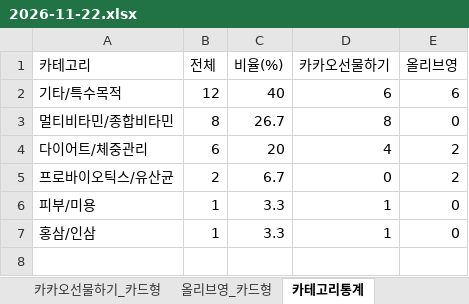
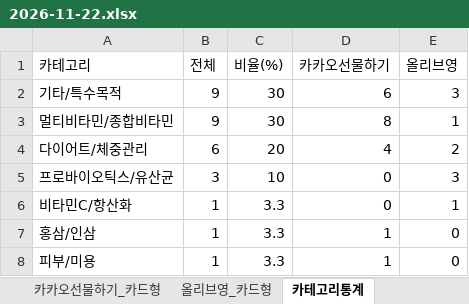
Before and after one commit to primexx98-sudo/online-mall-ranking, an Excel workbook: data/daily/2026-11/2026-11-22.xlsx, sheet 카테고리통계, drawn as a sheet; values as stored, in another font and other column widths than the file's, no borders; the diff names each change by its address in the sheet, - before the commit and + after, or states it on an @@ line.

```diff
--- a/data/daily/2026-11/2026-11-22.xlsx (sheet 카테고리통계)
+++ b/data/daily/2026-11/2026-11-22.xlsx (sheet 카테고리통계)
-B2 (전체): 12
+B2 (전체): 9
-C2 (비율(%)): 40
+C2 (비율(%)): 30
-E2 (올리브영): 6
+E2 (올리브영): 3
-B3 (전체): 8
+B3 (전체): 9
-C3 (비율(%)): 26.7
+C3 (비율(%)): 30
-E3 (올리브영): 0
+E3 (올리브영): 1
-B5 (전체): 2
+B5 (전체): 3
-C5 (비율(%)): 6.7
+C5 (비율(%)): 10
-E5 (올리브영): 2
+E5 (올리브영): 3
+row 6: 비타민C/항산화 | 1 | 3.3 | 0 | 1
```
Also changed, not shown: sheet 카카오선물하기_카드형, sheet 올리브영_카드형, charts or pictures.
